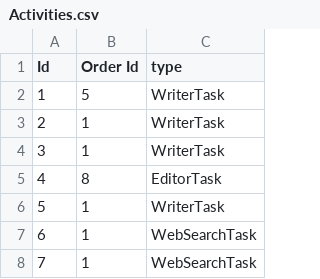
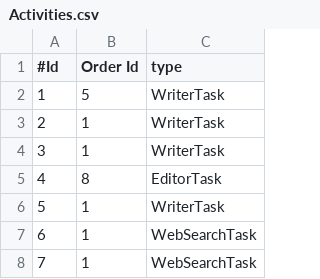
Before and after one commit to MasoodAhmad/temp2019-07-25, a CSV file: src/main/java/data/Activities.csv, drawn as a sheet; only a part is shown.

```diff
--- a/src/main/java/data/Activities.csv
+++ b/src/main/java/data/Activities.csv
@@ -1,2 +1,2 @@
-Id,Order Id,type
+#Id,Order Id,type
 1,5,WriterTask
```
Also changed, not shown: 5 other files.
